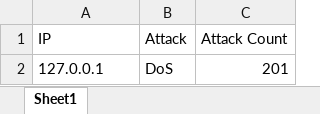
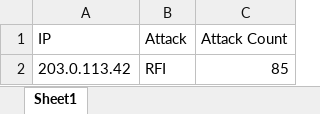
Before and after one commit to cyberhub2025/Rule-Engine, an Excel workbook: threat_logs.xlsx, sheet Sheet1, drawn as a sheet; values as stored, in another font and other column widths than the file's, no borders; removed rows and columns are numbered as before the commit, all else as after; the diff names each change by its address in the sheet, - before the commit and + after, or states it on an @@ line.

```diff
--- a/threat_logs.xlsx (sheet Sheet1)
+++ b/threat_logs.xlsx (sheet Sheet1)
-row 2: 127.0.0.1 | DoS | 201
+row 2: 203.0.113.42 | RFI | 85
```
Also changed, not shown: raw_logs.xlsx, 1 other file.
